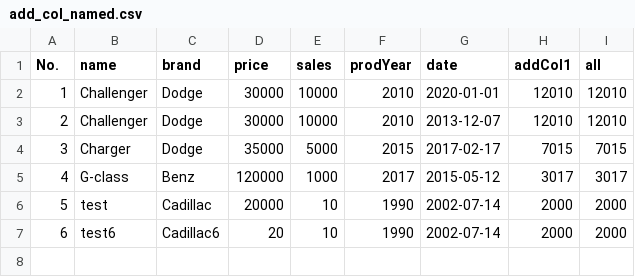
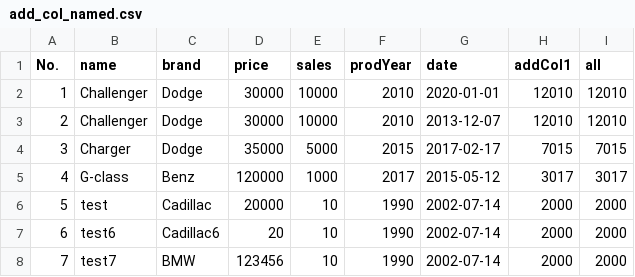
Before and after one commit to maryamsharifinia/createDsl, a CSV file: my_dsl/add_col_named.csv, drawn as a sheet; the diff names each change by its address in the sheet, - before the commit and + after, or states it on an @@ line.

```diff
--- a/my_dsl/add_col_named.csv
+++ b/my_dsl/add_col_named.csv
+row 8: 7 | test7 | BMW | 123456 | 10 | 1990 | 2002-07-14 | 2000 | 2000
```
Also changed, not shown: my_dsl/data_type.csv, my_dsl/input.csv, 17 other files.
